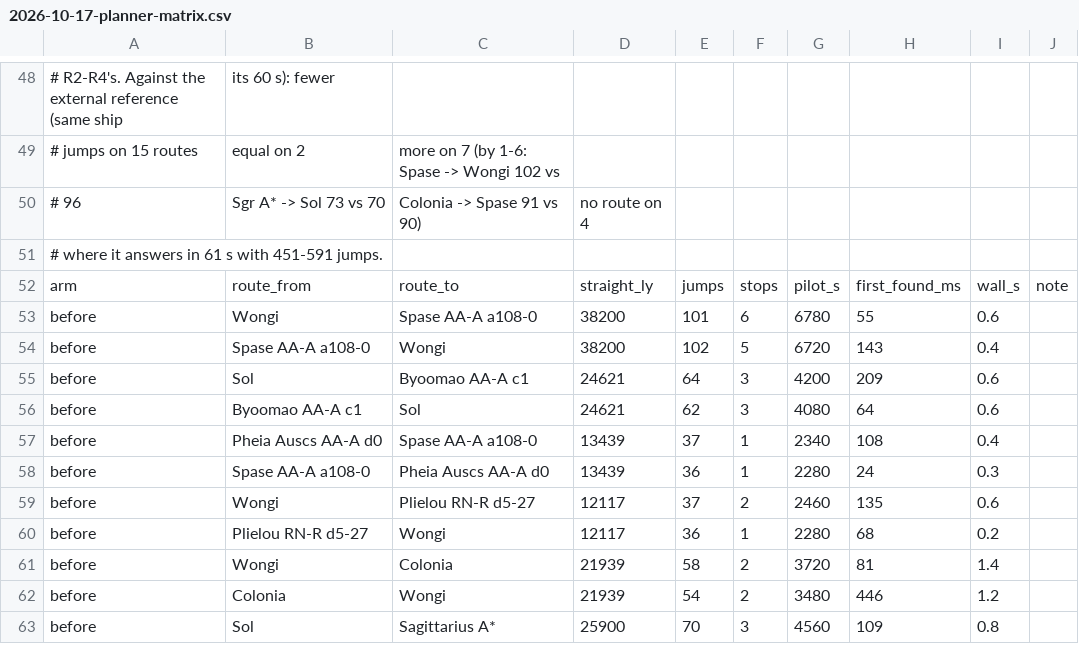
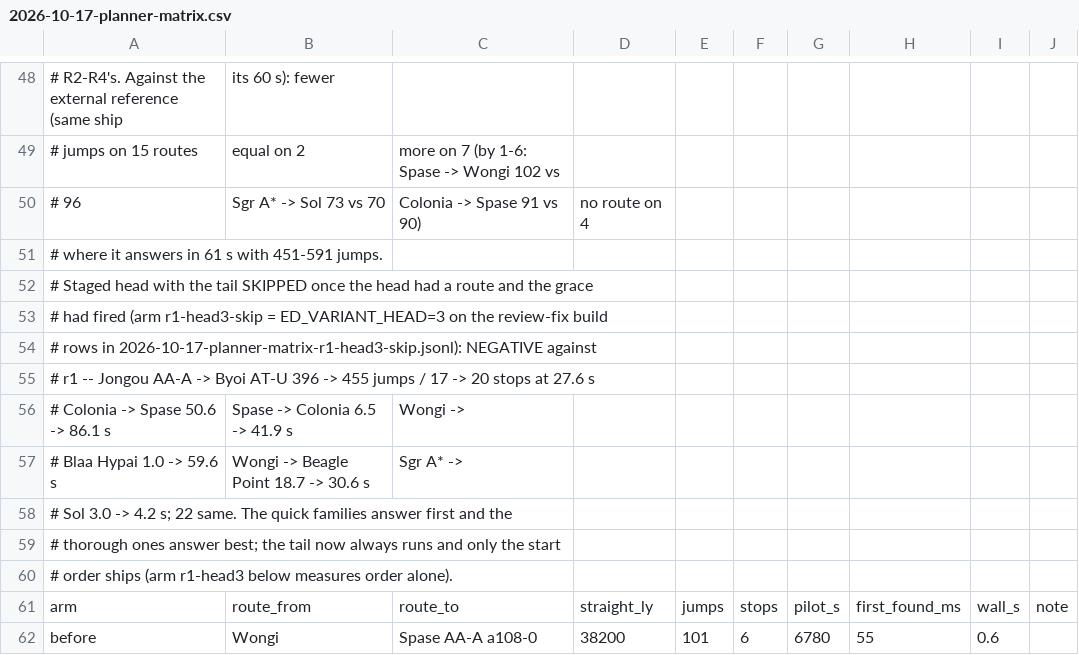
Before and after one commit to terakilobyte/edda-app, a CSV file: docs/benches/2026-10-17-planner-matrix.csv, drawn as a sheet; only a part is shown, gaps mark what is left out; the shorter side is filled out with more unchanged rows; the diff names each change by its address in the sheet, - before the commit and + after, or states it on an @@ line.

Commit message:
Portfolio: the tail of variants always runs after the head (skipping it measured as a loss: Jongou AA-A 396 -> 455 jumps, Wongi -> Blaa Hypai 1 -> 60 s on the matrix); the start order stays; the negative arm is on the record

```diff
--- a/docs/benches/2026-10-17-planner-matrix.csv
+++ b/docs/benches/2026-10-17-planner-matrix.csv
+row 52: # Staged head with the tail SKIPPED once the head had a route and the grace
+row 53: # had fired (arm r1-head3-skip = ED_VARIANT_HEAD=3 on the review-fix build
+row 54: # rows in 2026-10-17-planner-matrix-r1-head3-skip.jsonl): NEGATIVE against
+row 55: # r1 -- Jongou AA-A -> Byoi AT-U 396 -> 455 jumps / 17 -> 20 stops at 27.6 s
+row 56: # Colonia -> Spase 50.6 -> 86.1 s | Spase -> Colonia 6.5 -> 41.9 s | Wongi ->
+row 57: # Blaa Hypai 1.0 -> 59.6 s | Wongi -> Beagle Point 18.7 -> 30.6 s | Sgr A* ->
+row 58: # Sol 3.0 -> 4.2 s; 22 same. The quick families answer first and the
+row 59: # thorough ones answer best; the tail now always runs and only the start
+row 60: # order ships (arm r1-head3 below measures order alone).
```
Also changed, not shown: 2 other files.
